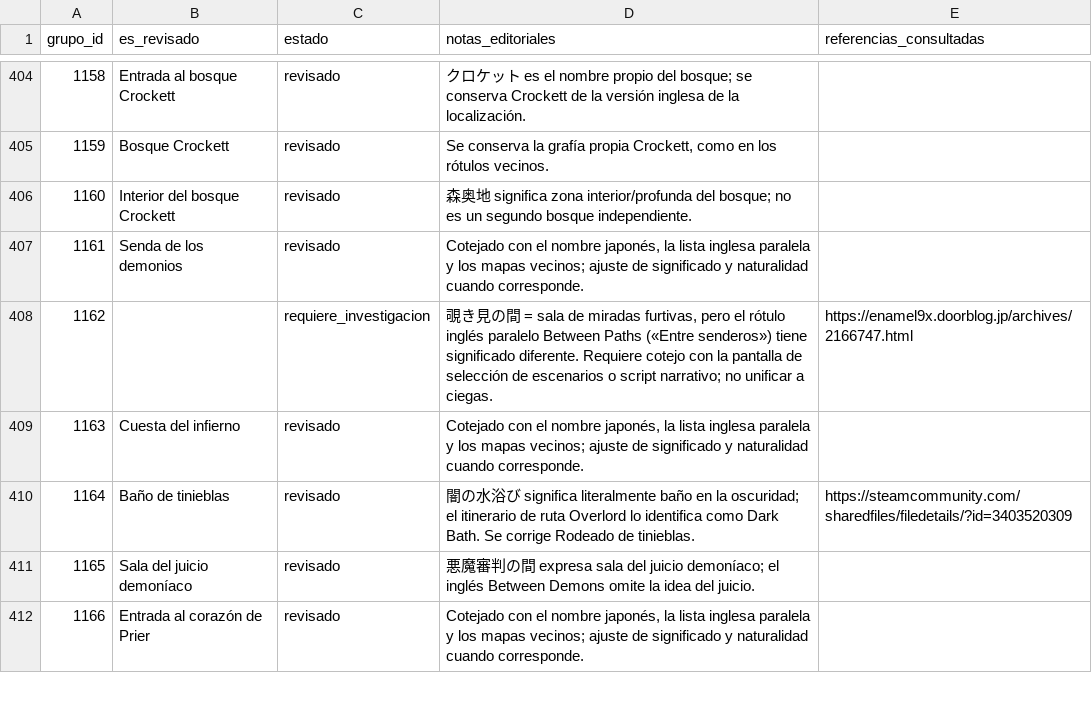
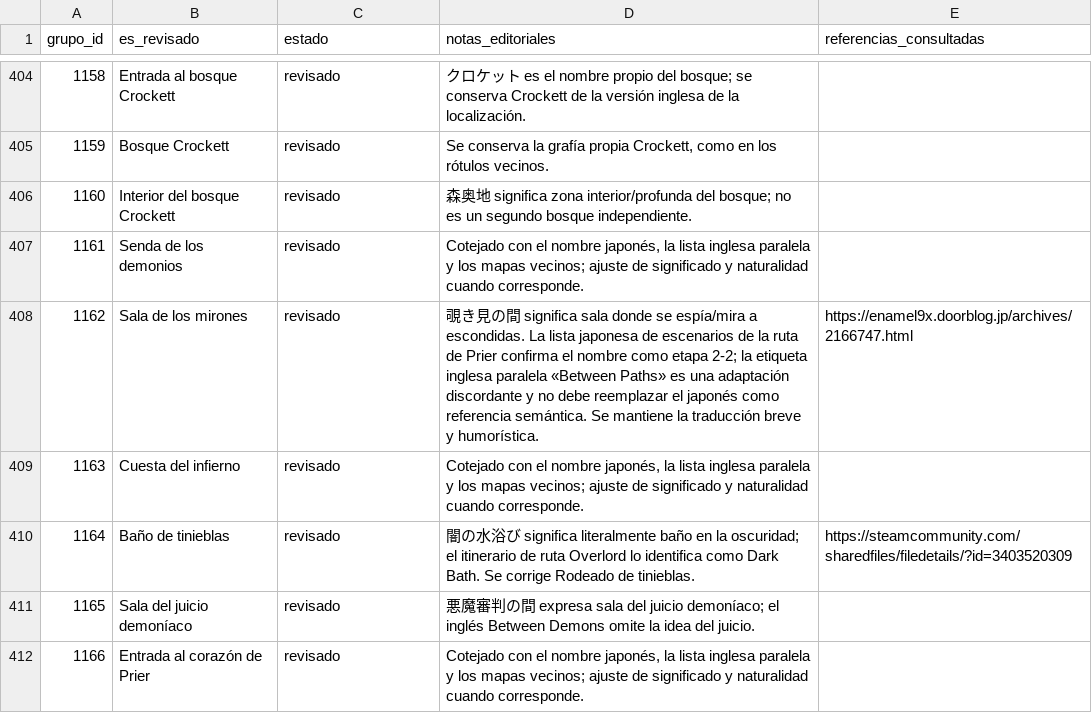
Before and after one commit to ARivas3008/la-pucelle-ragnarok-localizacion, a CSV file: corpus/01/revision.csv, drawn as a sheet; only a part is shown, gaps mark what is left out; the diff covers the shown part only.

Commit message:
loc(corpus-01): resolver 11 investigaciones documentadas y ampliar evidencias de 6 incidencias

```diff
--- a/corpus/01/revision.csv
+++ b/corpus/01/revision.csv
@@ -407,3 +407,3 @@
 1161,Senda de los demonios,revisado,"Cotejado con el nombre japonés, la lista inglesa paralela y los mapas vecinos; ajuste de significado y naturalidad cuando corresponde.",
-1162,,requiere_investigacion,"覗き見の間 = sala de miradas furtivas, pero el rótulo inglés paralelo Between Paths («Entre senderos») tiene significado diferente. Requiere cotejo con la pantalla de selección de escenarios o script narrativo; no unificar a ciegas.",https://enamel9x.doorblog.jp/archives/2166747.html
+1162,Sala de los mirones,revisado,覗き見の間 significa sala donde se espía/mira a escondidas. La lista japonesa de escenarios de la ruta de Prier confirma el nombre como etapa 2-2; la etiqueta inglesa paralela «Between Paths» es una adaptación discordante y no debe reemplazar el japonés como referencia semántica. Se mantiene la traducción breve y humorística.,https://enamel9x.doorblog.jp/archives/2166747.html
 1163,Cuesta del infierno,revisado,"Cotejado con el nombre japonés, la lista inglesa paralela y los mapas vecinos; ajuste de significado y naturalidad cuando corresponde.",
```
Also changed, not shown: 48 edited cells elsewhere in this file.
